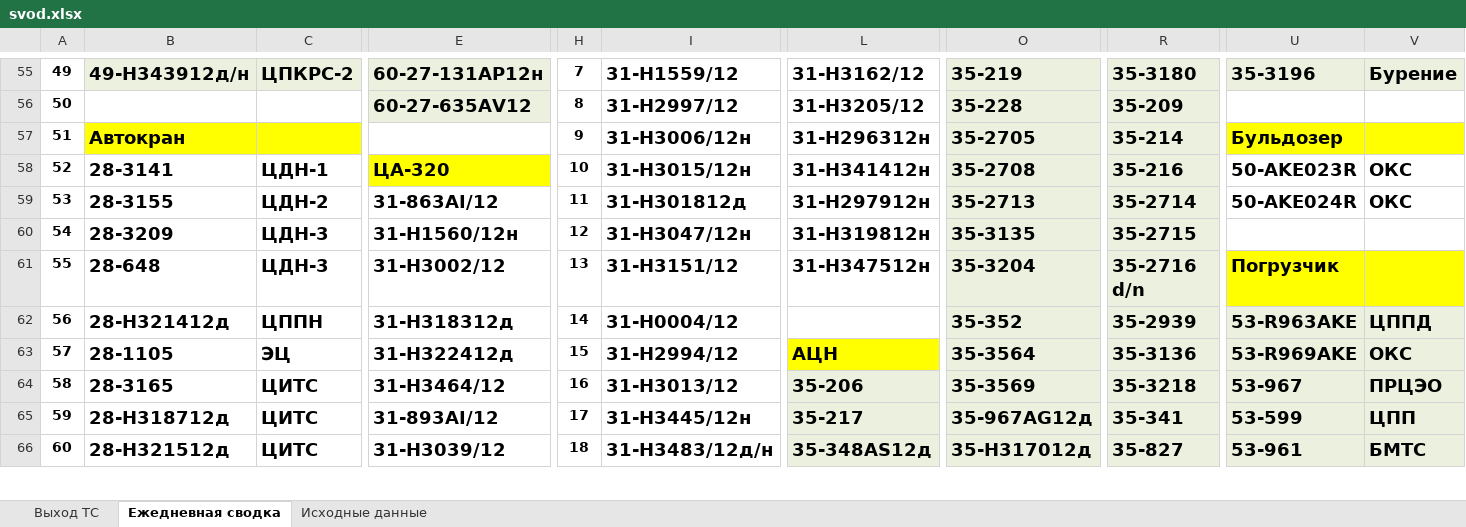
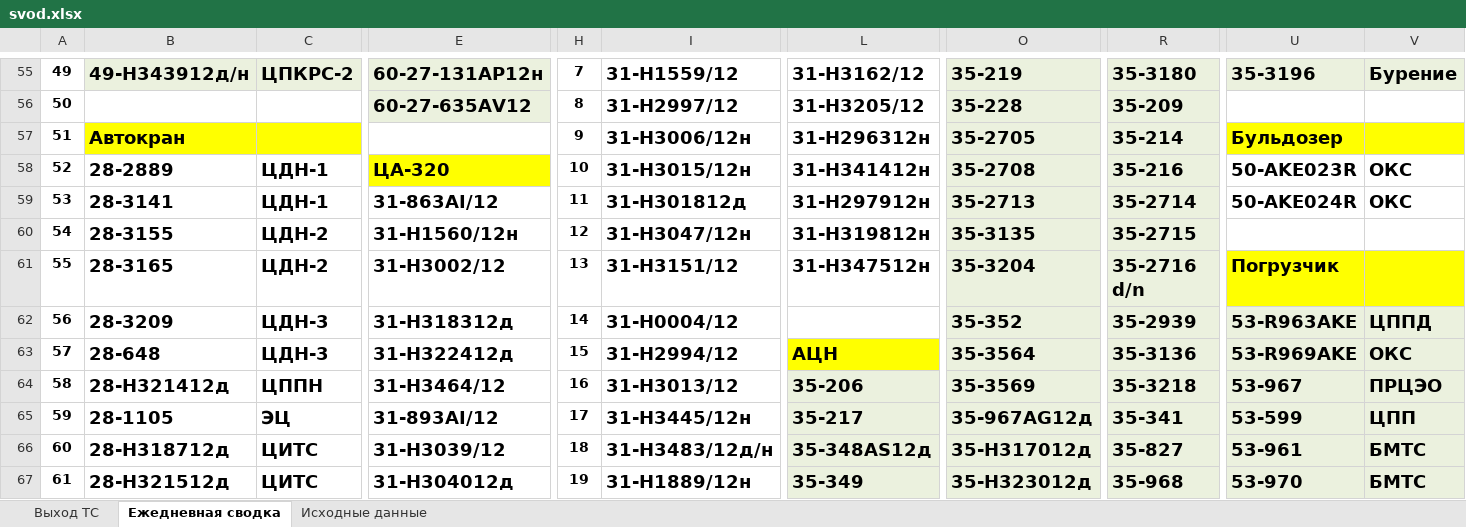
Before and after one commit to aura2889/summary, an Excel workbook: archive/2026-11-01/svod.xlsx, sheet Ежедневная сводка, drawn as a sheet; only a part is shown, gaps mark what is left out; values as stored, in another font and other column widths than the file's, no borders; addresses are those after the commit; rows hold the shown columns only; the diff covers the shown part only; the diff names each change by its address in the sheet, - before the commit and + after, or states it on an @@ line.

```diff
--- a/archive/2026-11-01/svod.xlsx (sheet Ежедневная сводка)
+++ b/archive/2026-11-01/svod.xlsx (sheet Ежедневная сводка)
@@ column A renumbered between rows 36 and 68 @@
-B58: 28-3141
+B58: 28-2889
-B59: 28-3155
+B59: 28-3141
-C59: ЦДН-2
+C59: ЦДН-1
-B60: 28-3209
+B60: 28-3155
-C60:C61: ЦДН-3
+C60:C61: ЦДН-2
-B61: 28-648
+B61: 28-3165
-B62: 28-H321412д
+B62: 28-3209
-C62: ЦППН
+C62: ЦДН-3
-B63: 28-1105
+B63: 28-648
-C63: ЭЦ
+C63: ЦДН-3
-B64: 28-3165
+B64: 28-H321412д
-C64: ЦИТС
+C64: ЦППН
+row 65: 59 | 28-1105 | ЭЦ | 31-893AI/12 | 17 | 31-H3445/12н | 35-217 | 35-967AG12д | 35-341 | 53-599 | ЦПП
-E66: 31-893AI/12
+E66: 31-H3039/12
-H66: 17
+H66: 18
-I66: 31-H3445/12н
+I66: 31-H3483/12д/н
-L66: 35-217
+L66: 35-348АS12д
-O66: 35-967AG12д
+O66: 35-H317012д
-R66: 35-341
+R66: 35-827
-U66: 53-599
+U66: 53-961
-V66: ЦПП
+V66: БМТС
-E67: 31-H3039/12
+E67: 31-H304012д
-H67: 18
+H67: 19
-I67: 31-H3483/12д/н
+I67: 31-Н1889/12н
-L67: 35-348АS12д
+L67: 35-349
-O67: 35-H317012д
+O67: 35-H323012д
-R67: 35-827
+R67: 35-968
-U67: 53-961
+U67: 53-970
```
Also changed, not shown: 1 added row, 2 removed rows, 44 edited cells and cell formats elsewhere in this sheet, sheet Исходные данные, sheet Выход ТС, raw/BUS.xlsx, raw/SVOD.xlsx, 5 other files.
